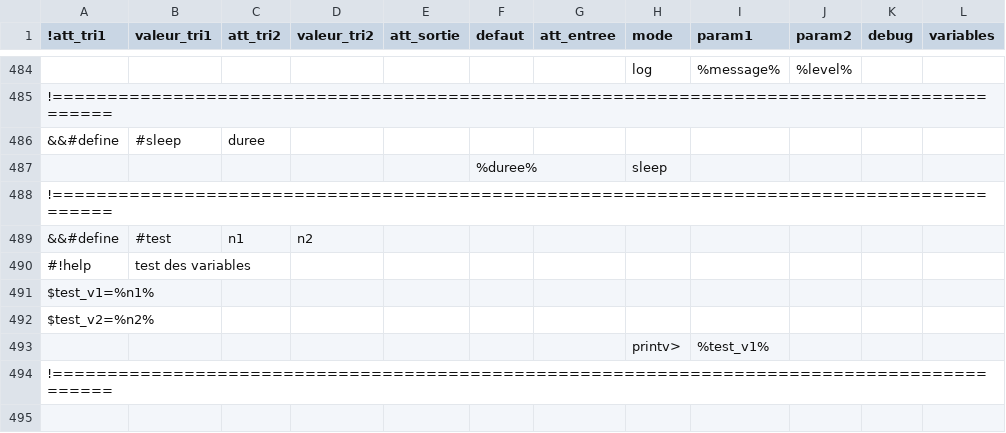
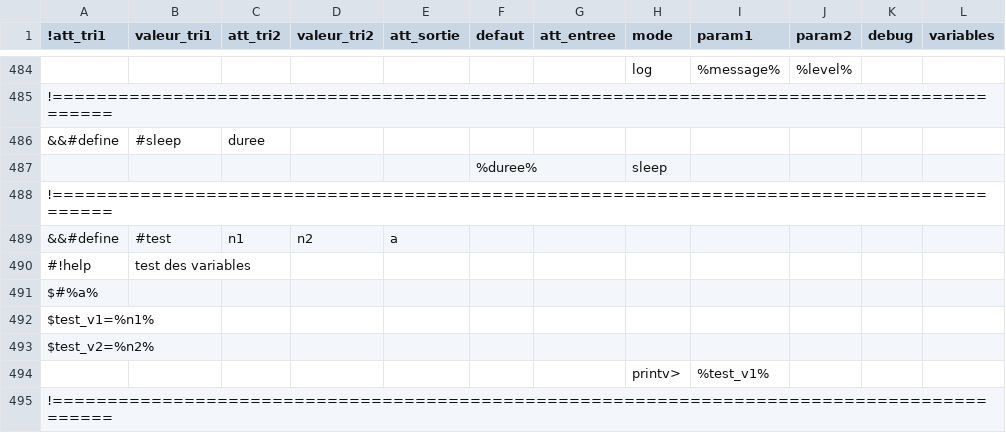
Before and after one commit to service-GCT-EMS/pyetl, a CSV file: pyetl/moteur/fonctions/commandes_internes.csv, drawn as a sheet; only a part is shown, gaps mark what is left out; the diff names each change by its address in the sheet, - before the commit and + after, or states it on an @@ line.

```diff
--- a/pyetl/moteur/fonctions/commandes_internes.csv
+++ b/pyetl/moteur/fonctions/commandes_internes.csv
-E489 (att_sortie): (empty)
+E489 (att_sortie): a
+row 491: $#%a%
```
Also changed, not shown: 6 other files.
